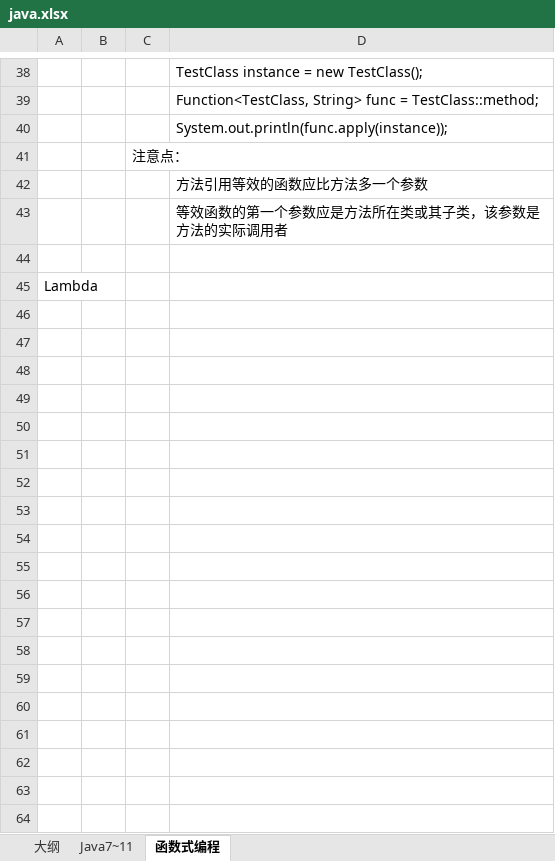
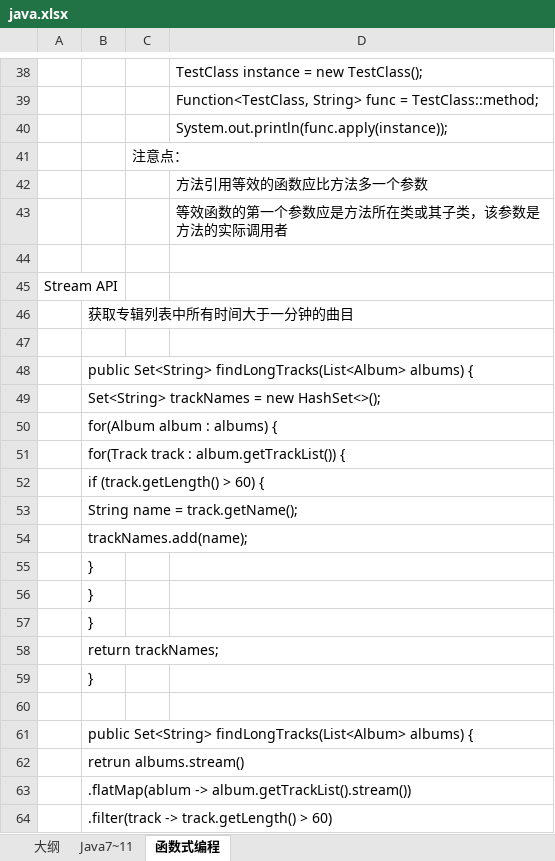
Before and after one commit to liushp2018/share, an Excel workbook: java.xlsx, sheet 函数式编程, drawn as a sheet; only a part is shown, gaps mark what is left out; values as stored, in another font and other column widths than the file's, no borders; the diff covers the shown part only; the diff names each change by its address in the sheet, - before the commit and + after, or states it on an @@ line.

```diff
--- a/java.xlsx (sheet 函数式编程)
+++ b/java.xlsx (sheet 函数式编程)
-A45: Lambda
+A45: Stream API
+row 46:  | 获取专辑列表中所有时间大于一分钟的曲目
+row 47: (empty)
+row 48:  | public Set<String> findLongTracks(List<Album> albums) {
+row 49:  | Set<String> trackNames = new HashSet<>();
+row 50:  | for(Album album : albums) {
+row 51:  | for(Track track : album.getTrackList()) {
+row 52:  | if (track.getLength() > 60) {
+row 53:  | String name = track.getName();
+row 54:  | trackNames.add(name);
+row 55:  | }
+row 56:  | }
+row 57:  | }
+row 58:  | return trackNames;
+row 59:  | }
+row 60: (empty)
+row 61:  | public Set<String> findLongTracks(List<Album> albums) {
+row 62:  | retrun albums.stream()
+row 63:  | .flatMap(ablum -> album.getTrackList().stream())
+row 64:  | .filter(track -> track.getLength() > 60)
```
Also changed, not shown: 22 added rows elsewhere in this sheet, 2 other files.
